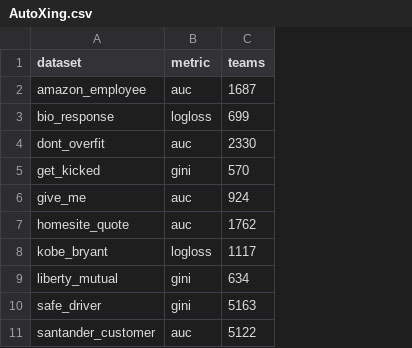
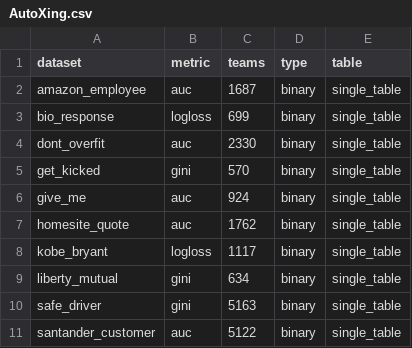
Before and after one commit to RunxingZhong/cal_kaggle_rank, a CSV file: AutoXing.csv, drawn as a sheet; only a part is shown; the diff names each change by its address in the sheet, - before the commit and + after, or states it on an @@ line.

```diff
--- a/AutoXing.csv
+++ b/AutoXing.csv
+column D (type), rows 2-11: all binary
+column E (table), rows 2-11: all single_table
```
Also changed, not shown: output/20191211.csv, result/result-2019-12-11.csv, 5 other files.
